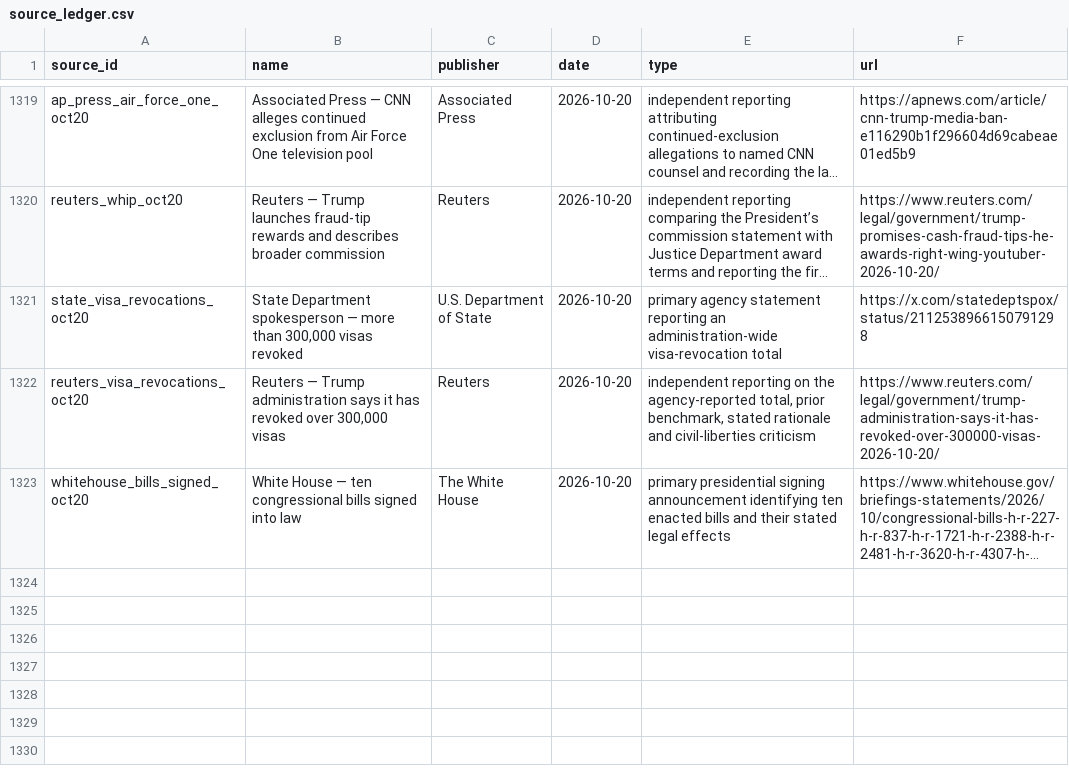
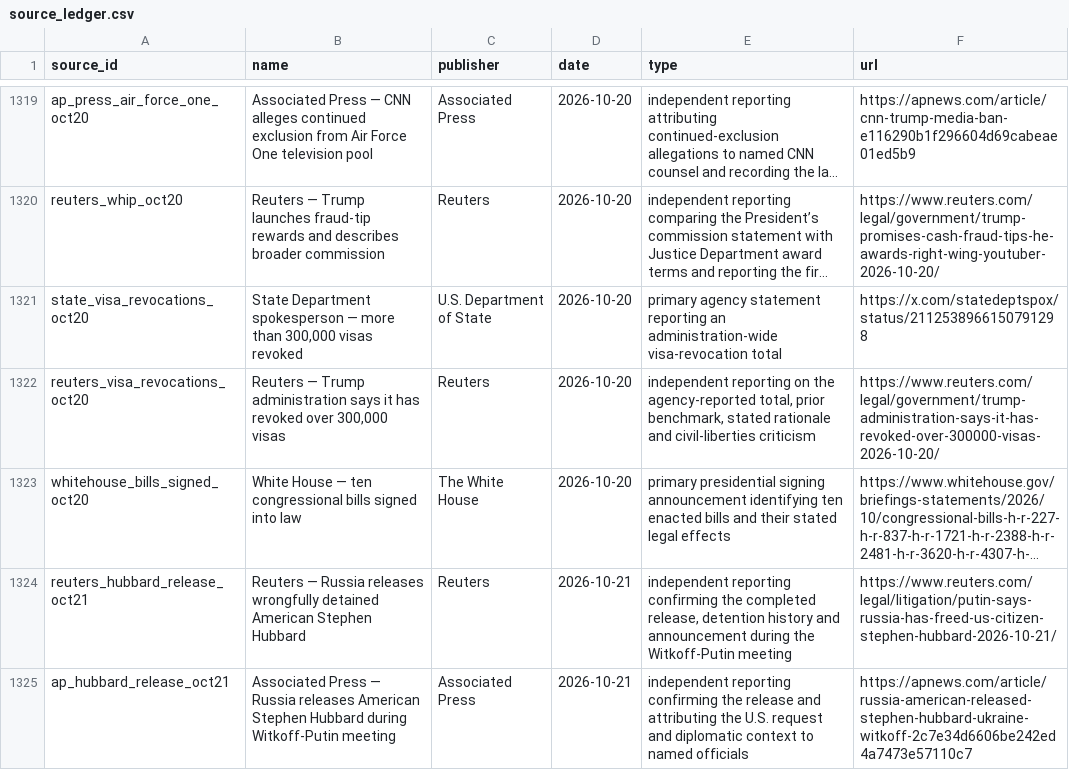
Before and after one commit to PauseBeforeHarmProtocol/the-record, a CSV file: data/source_ledger.csv, drawn as a sheet; only a part is shown, gaps mark what is left out; long unchanged cells end in …; the diff names each change by its address in the sheet, - before the commit and + after, or states it on an @@ line.

Commit message:
Add Hubbard release record

```diff
--- a/data/source_ledger.csv
+++ b/data/source_ledger.csv
+row 1324: reuters_hubbard_release_oct21 | Reuters — Russia releases wrongfully detained American Stephen Hubbard | Reuters | 2026-10-21 | independent reporting confirming the completed release, detention history and announcement during the Witkoff-Putin meeting | https://www.reuters.com/legal/litigation/putin-says-russia-has-freed-us-citizen-stephen-hubbard-2026-10-21/
+row 1325: ap_hubbard_release_oct21 | Associated Press — Russia releases American Stephen Hubbard during Witkoff-Putin meeting | Associated Press | 2026-10-21 | independent reporting confirming the release and attributing the U.S. request and diplomatic context to named officials | https://apnews.com/article/russia-american-released-stephen-hubbard-ukraine-witkoff-2c7e34d6606be242ed4a7473e57110c7
```
Also changed, not shown: 35 other files.
